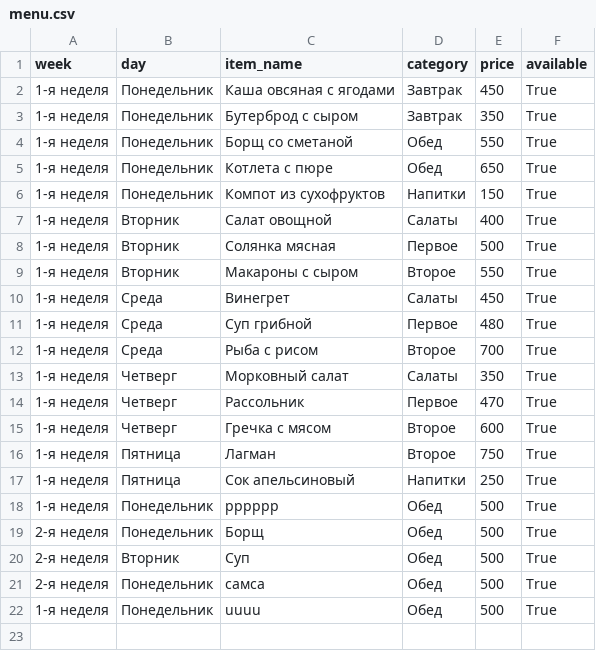
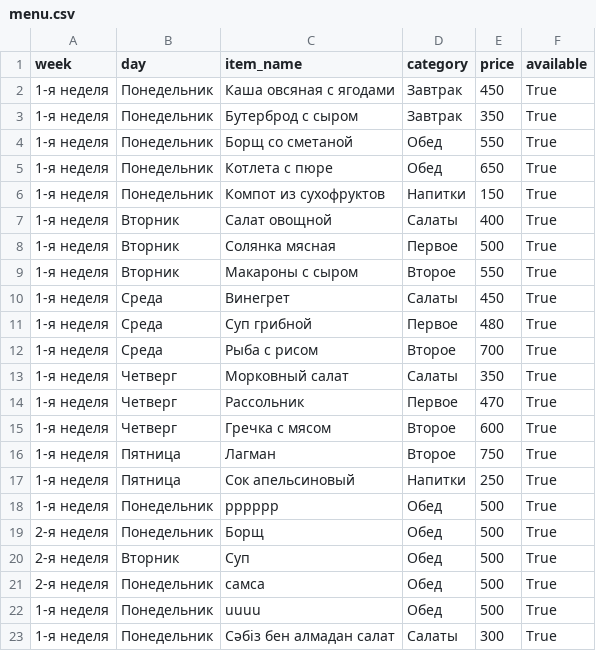
Before and after one commit to aidarpavl/Stolovaia-Zhd, a CSV file: menu.csv, drawn as a sheet.

Commit message:
Мәзір

```diff
--- a/menu.csv
+++ b/menu.csv
@@ -22 +22,2 @@ week,day,item_name,category,price,available
 1-я неделя,Понедельник,uuuu,Обед,500,True
+1-я неделя,Понедельник,Сәбіз бен алмадан  салат ,Салаты,300,True
```
